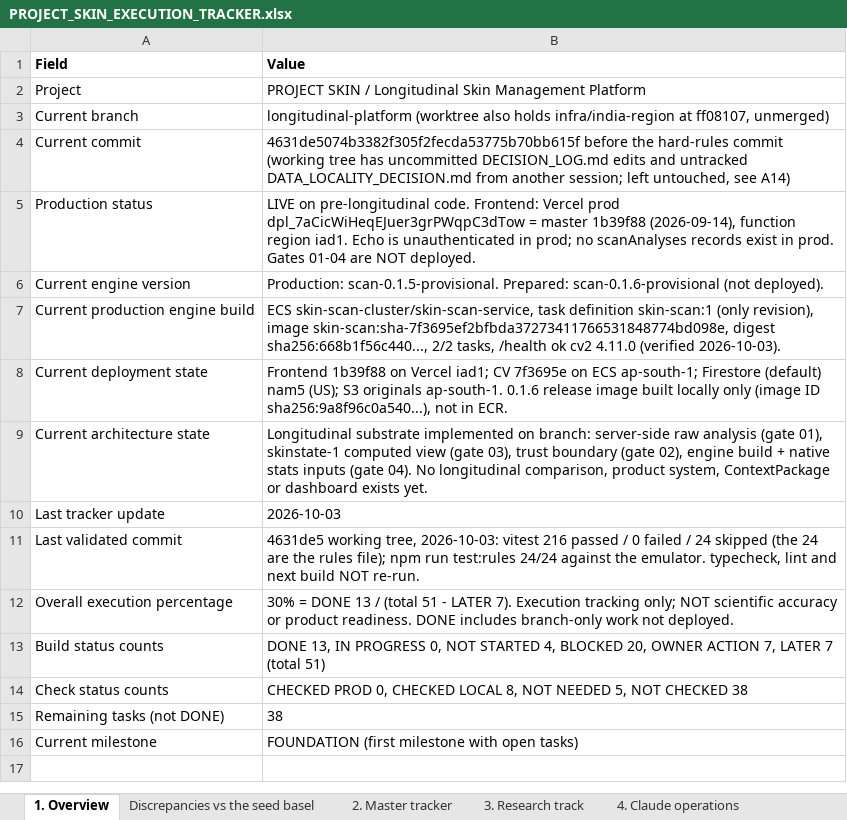
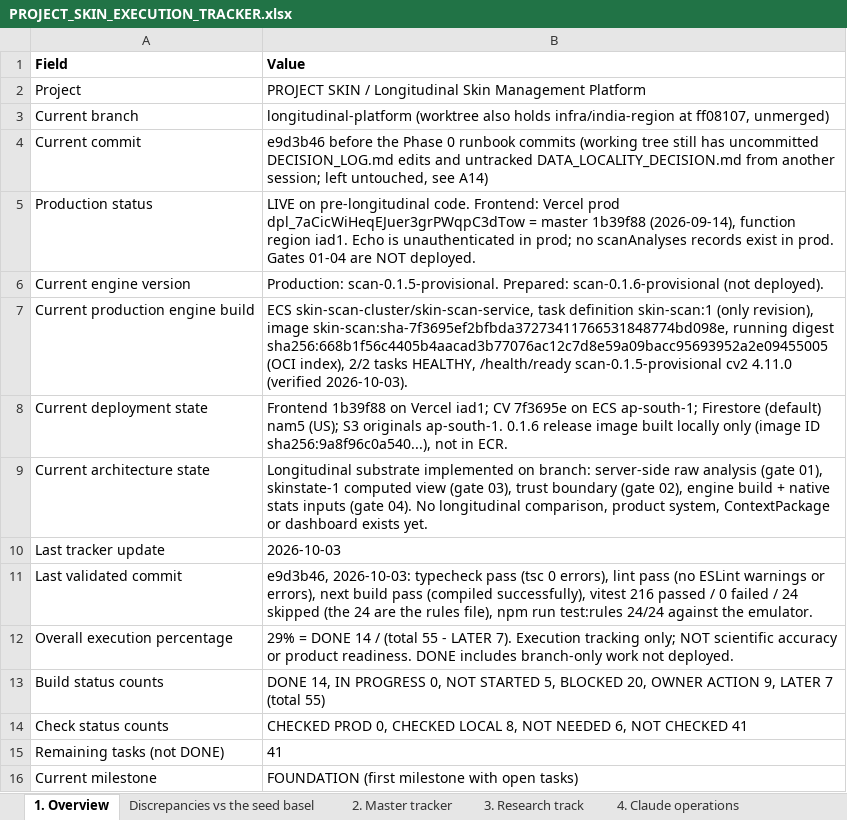
Before and after one commit to Divit-aggarwal/skin-check, an Excel workbook: docs/PROJECT_SKIN_EXECUTION_TRACKER.xlsx, sheet 1. Overview, drawn as a sheet; values as stored, in another font and other column widths than the file's, no borders; the diff names each change by its address in the sheet, - before the commit and + after, or states it on an @@ line.

```diff
--- a/docs/PROJECT_SKIN_EXECUTION_TRACKER.xlsx (sheet 1. Overview)
+++ b/docs/PROJECT_SKIN_EXECUTION_TRACKER.xlsx (sheet 1. Overview)
-B4 (Value): 4631de5074b3382f305f2fecda53775b70bb615f before the hard-rules commit (working tree has uncommitted…
+B4 (Value): e9d3b46 before the Phase 0 runbook commits (working tree still has uncommitted…
-B7 (Value): …image skin-scan:sha-7f3695ef2bfbda37273411766531848774bd098e, digest sha256:668b1f56c440..., 2/2 tasks, /health ok cv2 4.11.0…
+B7 (Value): …image skin-scan:sha-7f3695ef2bfbda37273411766531848774bd098e, running digest sha256:668b1f56c4405b4aacad3b77076ac12c7d8e59a09bacc95693952a2e09455005 (OCI index), 2/2 tasks HEALTHY, /health/ready scan-0.1.5-provisional cv2 4.11.0…
-B11 (Value): 4631de5 working tree, 2026-10-03: vitest 216 passed / 0 failed / 24 skipped (the 24 are the rules file); npm run test:rules 24/24 against the emulator. typecheck, lint and next build NOT re-run.
+B11 (Value): e9d3b46, 2026-10-03: typecheck pass (tsc 0 errors), lint pass (no ESLint warnings or errors), next build pass (compiled successfully), vitest 216 passed / 0 failed / 24 skipped (the 24 are the rules file), npm run test:rules 24/24 against the emulator.
-B12 (Value): 30% = DONE 13 / (total 51 - LATER…
+B12 (Value): 29% = DONE 14 / (total 55 - LATER…
-B13 (Value): DONE 13, IN PROGRESS 0, NOT STARTED 4, BLOCKED 20, OWNER ACTION 7, LATER 7 (total 51)
+B13 (Value): DONE 14, IN PROGRESS 0, NOT STARTED 5, BLOCKED 20, OWNER ACTION 9, LATER 7 (total 55)
-B14 (Value): …NOT NEEDED 5, NOT CHECKED 38
+B14 (Value): …NOT NEEDED 6, NOT CHECKED 41
-B15 (Value): 38
+B15 (Value): 41
```
Also changed, not shown: sheet 2. Master tracker, sheet 4. Claude operations, sheet Discrepancies vs the seed basel, 1 other file.
